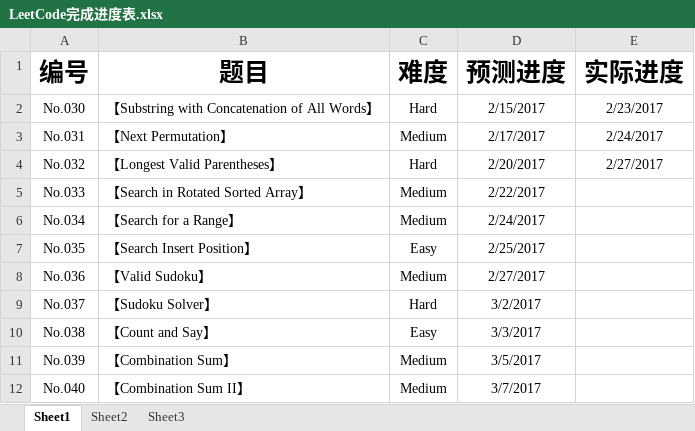
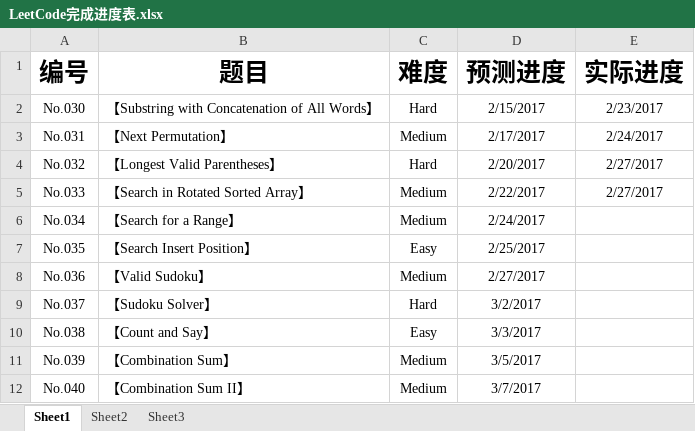
Before and after one commit to Gerrard-Feng/LeetCode, an Excel workbook: LeetCode完成进度表.xlsx, sheet Sheet1, drawn as a sheet; only a part is shown; values as stored, in another font and other column widths than the file's, no borders; the diff names each change by its address in the sheet, - before the commit and + after, or states it on an @@ line.

```diff
--- a/LeetCode完成进度表.xlsx (sheet Sheet1)
+++ b/LeetCode完成进度表.xlsx (sheet Sheet1)
-E5 (实际进度): (empty)
+E5 (实际进度): 2/27/2017
```
Also changed, not shown: LeetCode时间记录表.xlsx, 2 other files.
